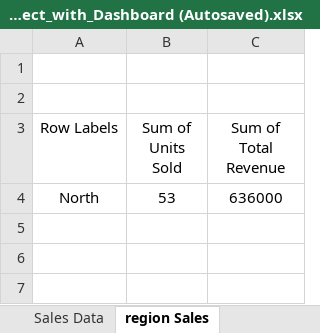
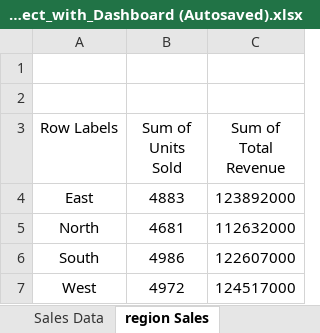
Before and after one commit to AbhishekGupta2385/Excel_Dashboard_Project-, an Excel workbook: Sales_Analysis_Project_with_Dashboard (Autosaved).xlsx, sheet region Sales, drawn as a sheet; values as stored, in another font and other column widths than the file's, no borders; charts and pictures not drawn; addresses are those after the commit; the diff names each change by its address in the sheet, - before the commit and + after, or states it on an @@ line.

```diff
--- a/Sales_Analysis_Project_with_Dashboard (Autosaved).xlsx (sheet region Sales)
+++ b/Sales_Analysis_Project_with_Dashboard (Autosaved).xlsx (sheet region Sales)
+row 4: East | 4883 | 123892000
-B5 (Sum of Units Sold): 53
+B5 (Sum of Units Sold): 4681
-C5 (Sum of Total Revenue): 636000
+C5 (Sum of Total Revenue): 112632000
+row 6: South | 4986 | 122607000
+row 7: West | 4972 | 124517000
```
Also changed, not shown: sheet Monthly Sales, sheet Sheet11, sheet Product Sales, sheet Product Performance, sheet Sales Channel, charts or pictures.
